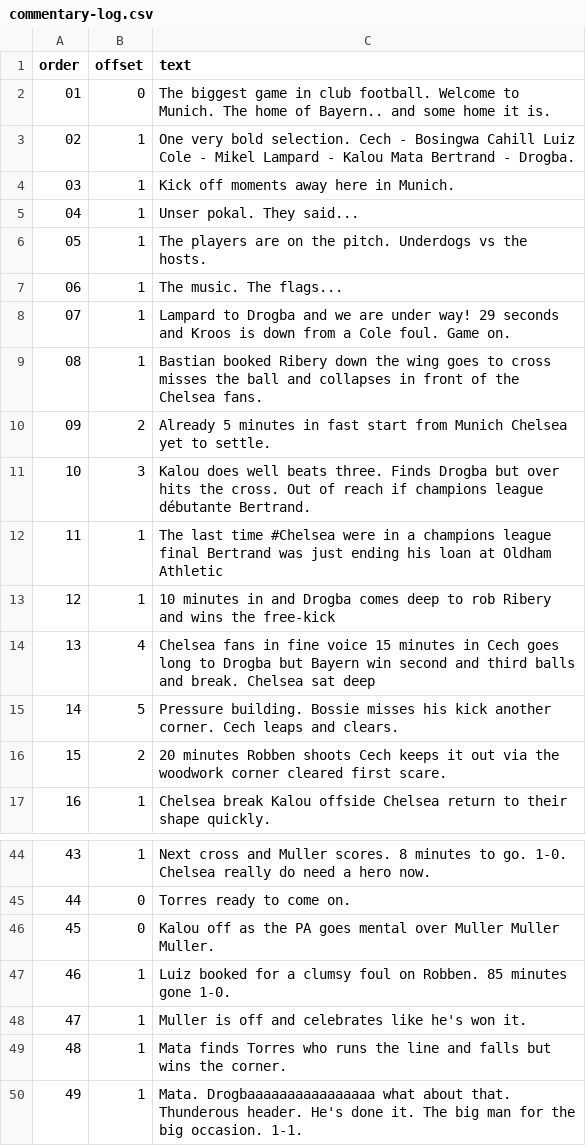
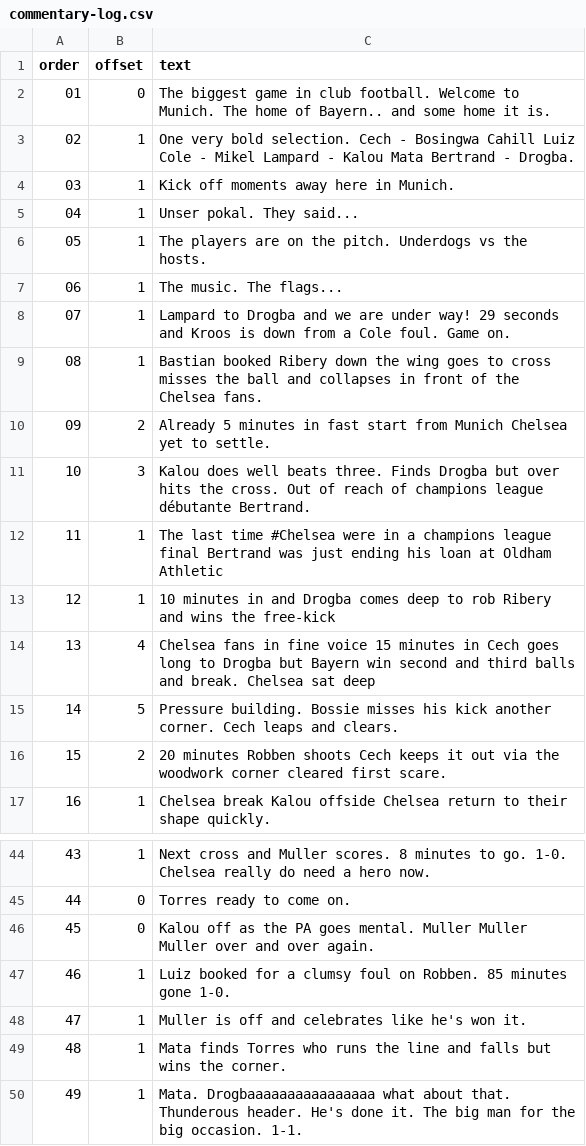
Before and after one commit to TheChelsOrg/19thMayBot, a CSV file: commentary-log.csv, drawn as a sheet; only a part is shown, gaps mark what is left out.

Commit message:
fix typo in 10 and 45

```diff
--- a/commentary-log.csv
+++ b/commentary-log.csv
@@ -10,3 +10,3 @@ order,offset,text
 09,2,"Already 5 minutes in fast start from Munich Chelsea yet to settle."
-10,3,"Kalou does well beats three. Finds Drogba but over hits the cross. Out of reach if champions league débutante Bertrand."
+10,3,"Kalou does well beats three. Finds Drogba but over hits the cross. Out of reach of champions league débutante Bertrand."
 11,1,"The last time #Chelsea were in a champions league final Bertrand was just ending his loan at Oldham Athletic"
@@ -45,3 +45,3 @@ order,offset,text
 44,0,"Torres ready to come on."
-45,0,"Kalou off as the PA goes mental over Muller Muller Muller."
+45,0,"Kalou off as the PA goes mental. Muller Muller Muller over and over again."
 46,1,"Luiz booked for a clumsy foul on Robben. 85 minutes gone 1-0."
```
